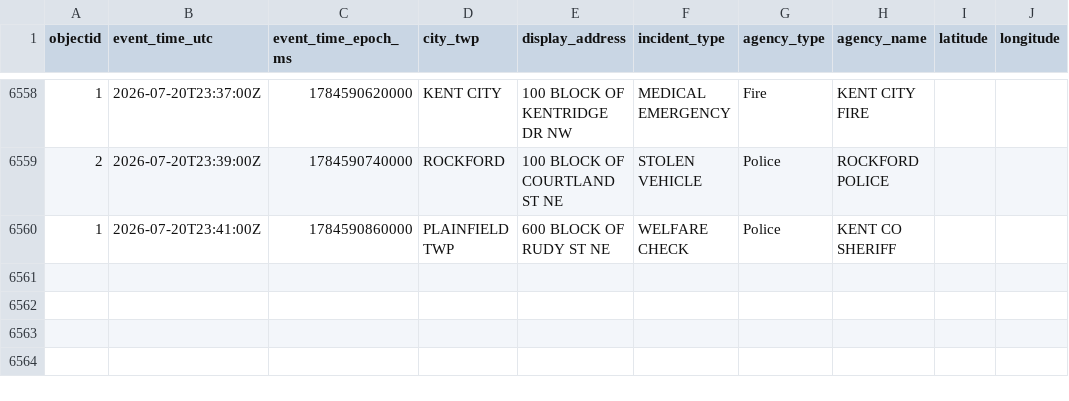
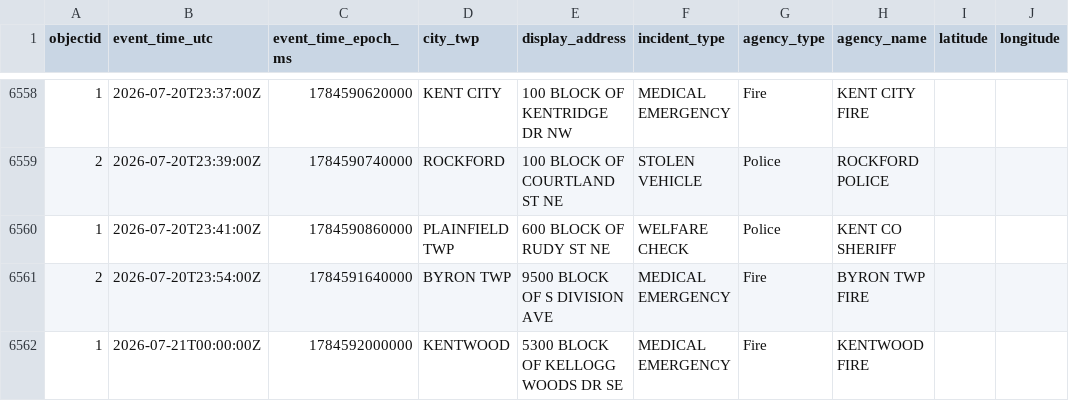
Before and after one commit to Cantica-Systems/west-michigan-dispatch, a CSV file: data/kent/2026-07.csv, drawn as a sheet; only a part is shown, gaps mark what is left out; the diff names each change by its address in the sheet, - before the commit and + after, or states it on an @@ line.

```diff
--- a/data/kent/2026-07.csv
+++ b/data/kent/2026-07.csv
+row 6561: 2 | 2026-07-20T23:54:00Z | 1784591640000 | BYRON TWP | 9500 BLOCK OF S DIVISION AVE | MEDICAL EMERGENCY | Fire | BYRON TWP FIRE
+row 6562: 1 | 2026-07-21T00:00:00Z | 1784592000000 | KENTWOOD | 5300 BLOCK OF KELLOGG WOODS DR SE | MEDICAL EMERGENCY | Fire | KENTWOOD FIRE
```
Also changed, not shown: data/grcity/2026-07.csv, 3 other files.
